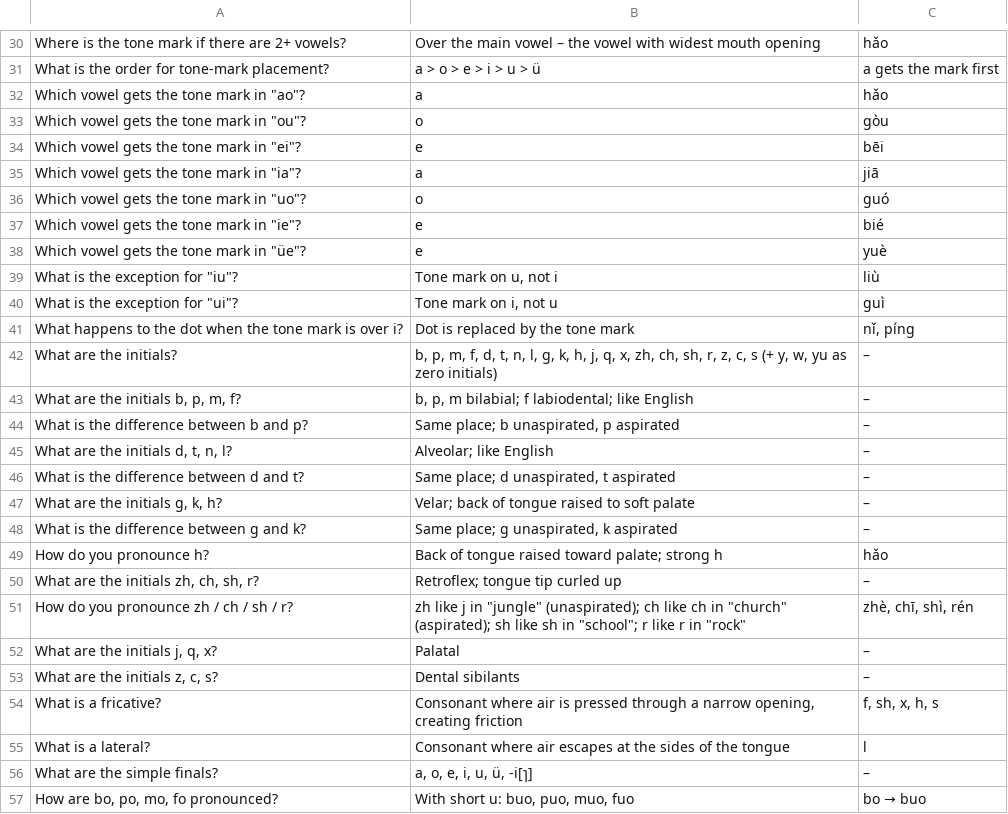
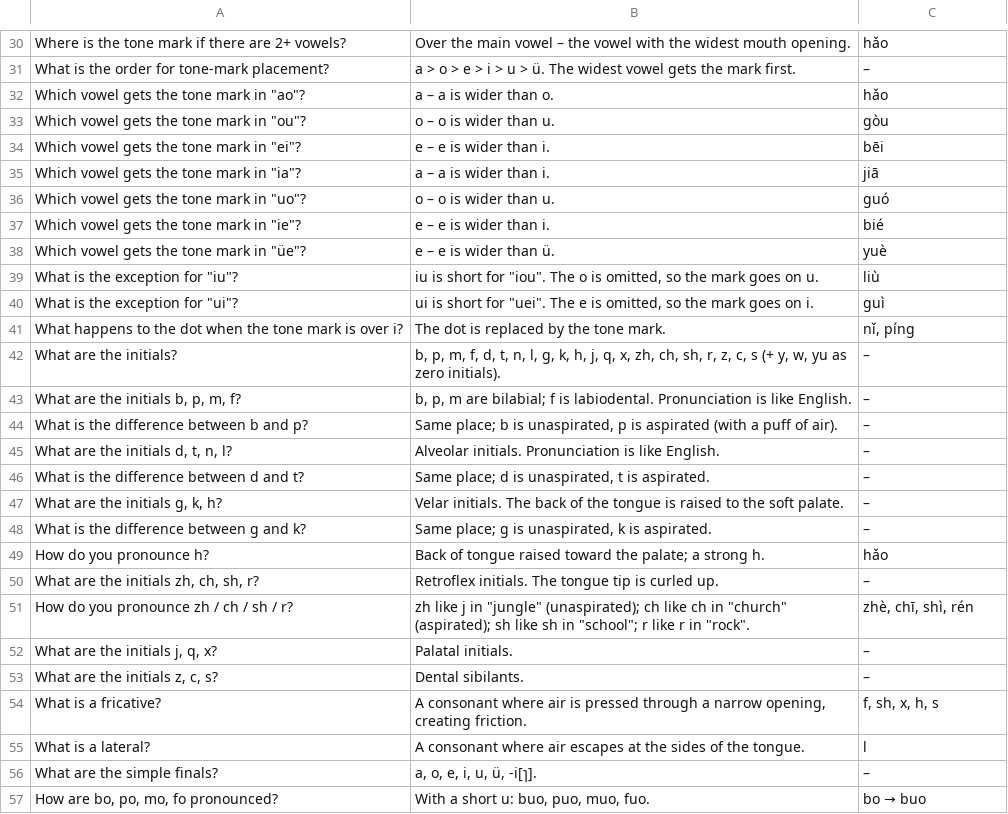
Before and after one commit to Waldmann-dev/Anki-Chinesisch, a TSV file: Chinese/00. Phonetic Foundation Course/cards.tsv, drawn as a sheet; only a part is shown, gaps mark what is left out; the diff covers the shown part only; the diff names each change by its address in the sheet, - before the commit and + after, or states it on an @@ line.

```diff
--- a/Chinese/00. Phonetic Foundation Course/cards.tsv
+++ b/Chinese/00. Phonetic Foundation Course/cards.tsv
-B30: …vowel with widest mouth opening
+B30: …vowel with the widest mouth opening.
-B31: a > o > e > i > u > ü
+B31: a > o > e > i > u > ü. The widest vowel gets the mark first.
-C31: a gets the mark first
+C31: –
-B32: a
+B32: a – a is wider than o.
-B33: o
+B33: o – o is wider than u.
-B34: e
+B34: e – e is wider than i.
-B35: a
+B35: a – a is wider than i.
-B36: o
+B36: o – o is wider than u.
-B37: e
+B37: e – e is wider than i.
-B38: e
+B38: e – e is wider than ü.
-B39: Tone mark on u, not i
+B39: iu is short for "iou". The o is omitted, so the mark goes on u.
-B40: Tone mark on i, not u
+B40: ui is short for "uei". The e is omitted, so the mark goes on i.
-B41: Dot is replaced by the tone mark
+B41: The dot is replaced by the tone mark.
-B42: …as zero initials)
+B42: …as zero initials).
-B43: …p, m bilabial; f labiodental; like English
+B43: …p, m are bilabial; f is labiodental. Pronunciation is like English.
-B44: …place; b unaspirated, p aspirated
+B44: …place; b is unaspirated, p is aspirated (with a puff of air).
-B45: Alveolar; like English
+B45: Alveolar initials. Pronunciation is like English.
-B46: Same place; d unaspirated, t aspirated
+B46: Same place; d is unaspirated, t is aspirated.
-B47: Velar; back of tongue raised to soft palate
+B47: Velar initials. The back of the tongue is raised to the soft palate.
-B48: Same place; g unaspirated, k aspirated
+B48: Same place; g is unaspirated, k is aspirated.
-B49: …raised toward palate; strong h
+B49: …raised toward the palate; a strong h.
-B50: Retroflex; tongue tip curled up
+B50: Retroflex initials. The tongue tip is curled up.
-B51: …r in "rock"
+B51: …r in "rock".
-B52: Palatal
+B52: Palatal initials.
-B53: Dental sibilants
+B53: Dental sibilants.
-B54: Consonant where air is pressed through a narrow opening, creating friction
+B54: A consonant where air is pressed through a narrow opening, creating friction.
-B55: Consonant where air escapes at the sides of the tongue
+B55: A consonant where air escapes at the sides of the tongue.
-B56: a, o, e, i, u, ü, -i[ɿ]
+B56: a, o, e, i, u, ü, -i[ɿ].
-B57: With short u: buo, puo, muo, fuo
+B57: With a short u: buo, puo, muo, fuo.
```
Also changed, not shown: 71 edited cells elsewhere in this file.
